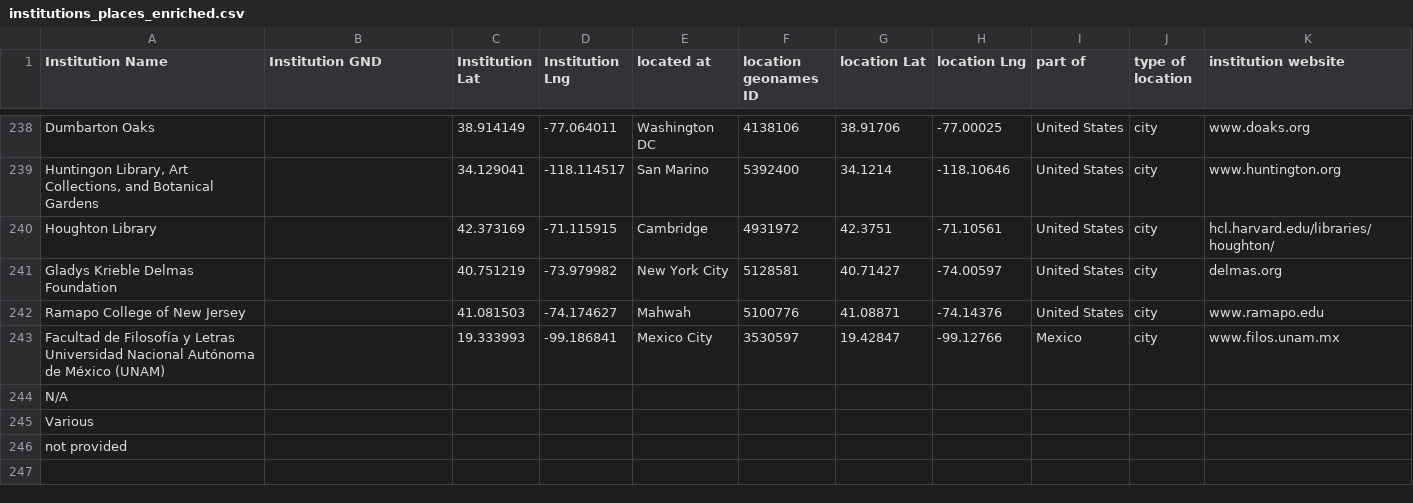
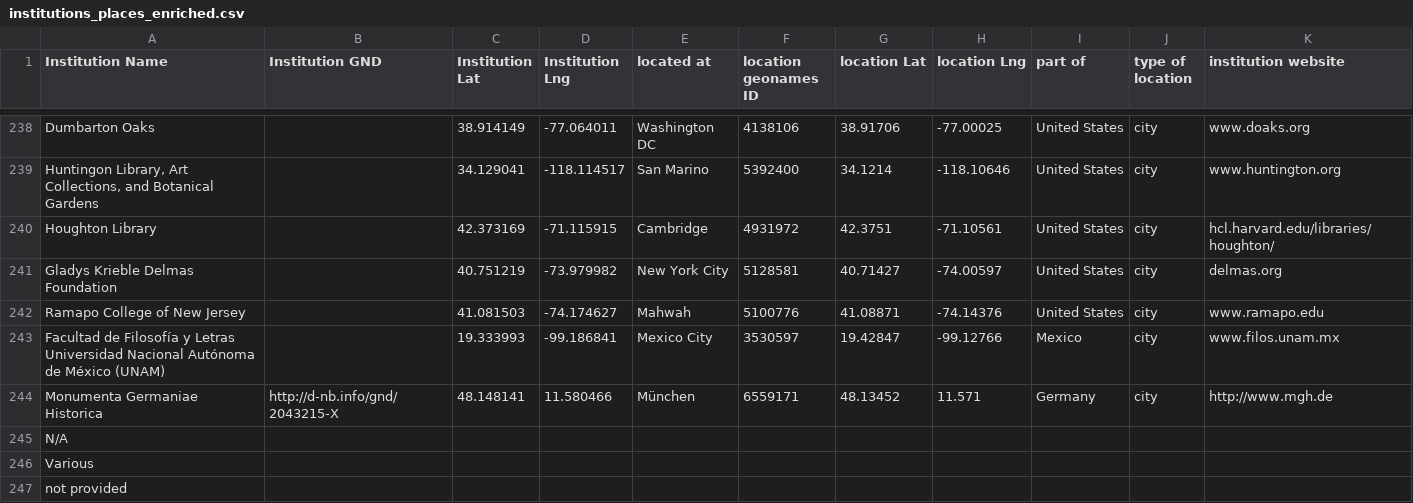
Before and after one commit to gfranzini/digEds_cat, a CSV file: institutions_places_enriched.csv, drawn as a sheet; only a part is shown, gaps mark what is left out.

Commit message:
Re-added MGH (with website)
Re-added the entry for the Monumenta Germaniae Historica, which
was lost with commit 50e3735a4f7c70df73fb2dfe2d3896fdf8c9d172.

```diff
--- a/institutions_places_enriched.csv
+++ b/institutions_places_enriched.csv
@@ -243,2 +243,3 @@ Ramapo College of New Jersey,,41.081503,-74.174627,Mahwah,5100776,41.08871,-74.1
 Facultad de Filosofía y Letras Universidad Nacional Autónoma de México (UNAM),,19.333993,-99.186841,Mexico City,3530597,19.42847,-99.12766,Mexico,city,www.filos.unam.mx
+Monumenta Germaniae Historica,http://d-nb.info/gnd/2043215-X,48.148141,11.580466,München,6559171,48.13452,11.571,Germany,city,http://www.mgh.de
 N/A,,,,,,,,,,
```
